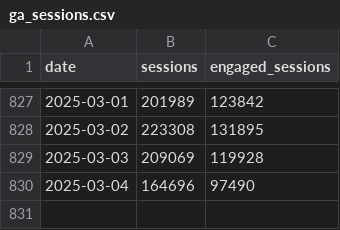
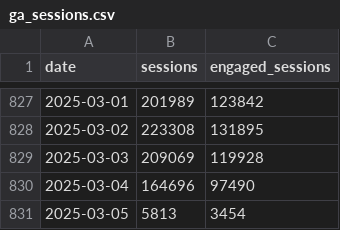
Before and after one commit to EdwardKing1701/tr_ecom_dbt, a CSV file: seeds/load/daily/ga_sessions.csv, drawn as a sheet; only a part is shown, gaps mark what is left out.

```diff
--- a/seeds/load/daily/ga_sessions.csv
+++ b/seeds/load/daily/ga_sessions.csv
@@ -830 +830,2 @@
 2025-03-04,164696,97490
+2025-03-05,5813,3454
```
Also changed, not shown: seeds/load/hourly/ga_hourly.csv.
